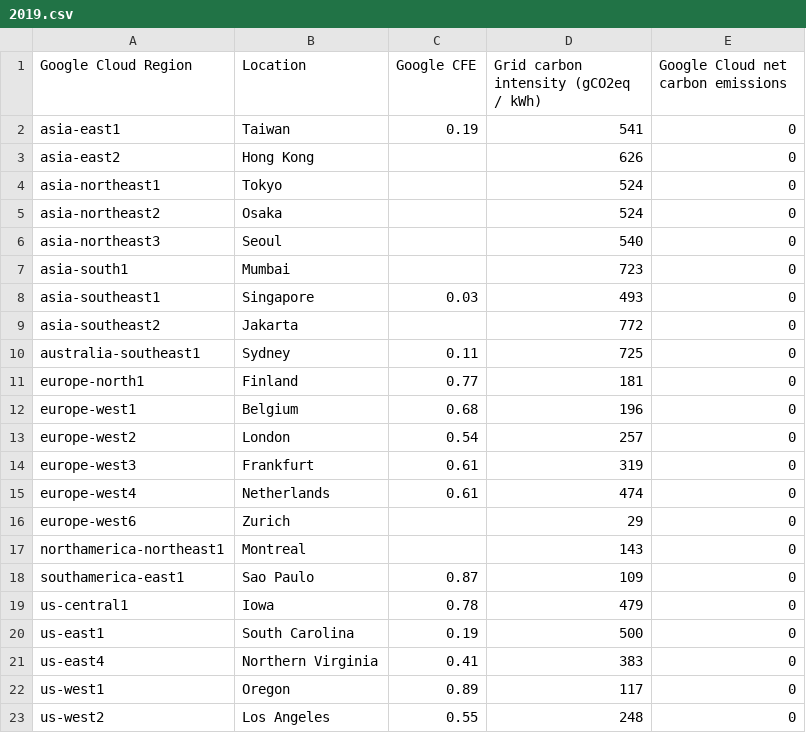
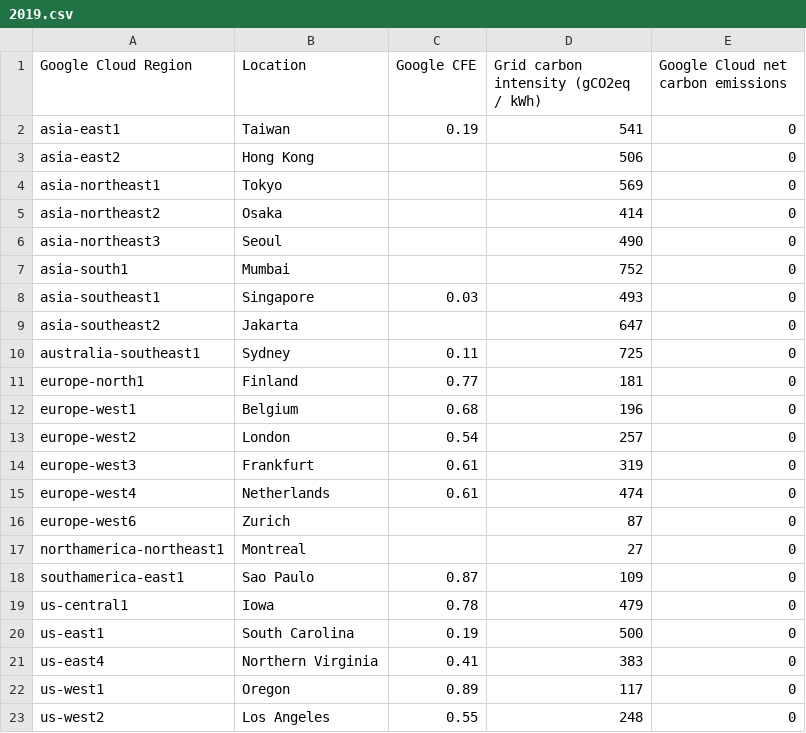
Before and after one commit to GoogleCloudPlatform/region-carbon-info, a CSV file: data/yearly/2019.csv, drawn as a sheet; only a part is shown.

Commit message:
Update 2019 values
Use @tmrowco data too for regions where CFE% isn't available

```diff
--- a/data/yearly/2019.csv
+++ b/data/yearly/2019.csv
@@ -2,9 +2,9 @@ Google Cloud Region,Location,Google CFE,Grid carbon intensity (gCO2eq / kWh),Goo
 asia-east1,Taiwan,0.19,541,0
-asia-east2,Hong Kong,,626,0
-asia-northeast1,Tokyo,,524,0
-asia-northeast2,Osaka,,524,0
-asia-northeast3,Seoul,,540,0
-asia-south1,Mumbai,,723,0
+asia-east2,Hong Kong,,506,0
+asia-northeast1,Tokyo,,569,0
+asia-northeast2,Osaka,,414,0
+asia-northeast3,Seoul,,490,0
+asia-south1,Mumbai,,752,0
 asia-southeast1,Singapore,0.03,493,0
-asia-southeast2,Jakarta,,772,0
+asia-southeast2,Jakarta,,647,0
 australia-southeast1,Sydney,0.11,725,0
@@ -15,4 +15,4 @@ europe-west3,Frankfurt,0.61,319,0
 europe-west4,Netherlands,0.61,474,0
-europe-west6,Zurich,,29,0
-northamerica-northeast1,Montreal,,143,0
+europe-west6,Zurich,,87,0
+northamerica-northeast1,Montreal,,27,0
 southamerica-east1,Sao Paulo,0.87,109,0
```
